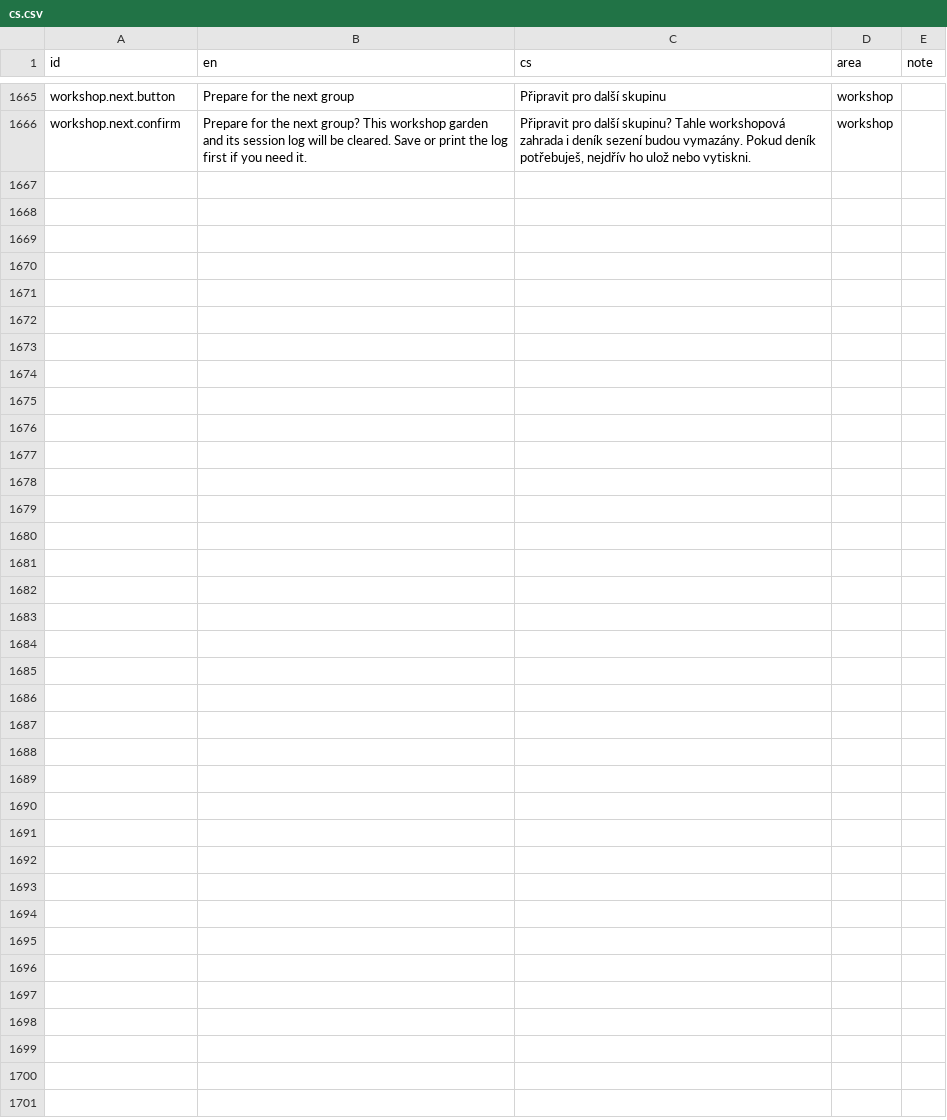
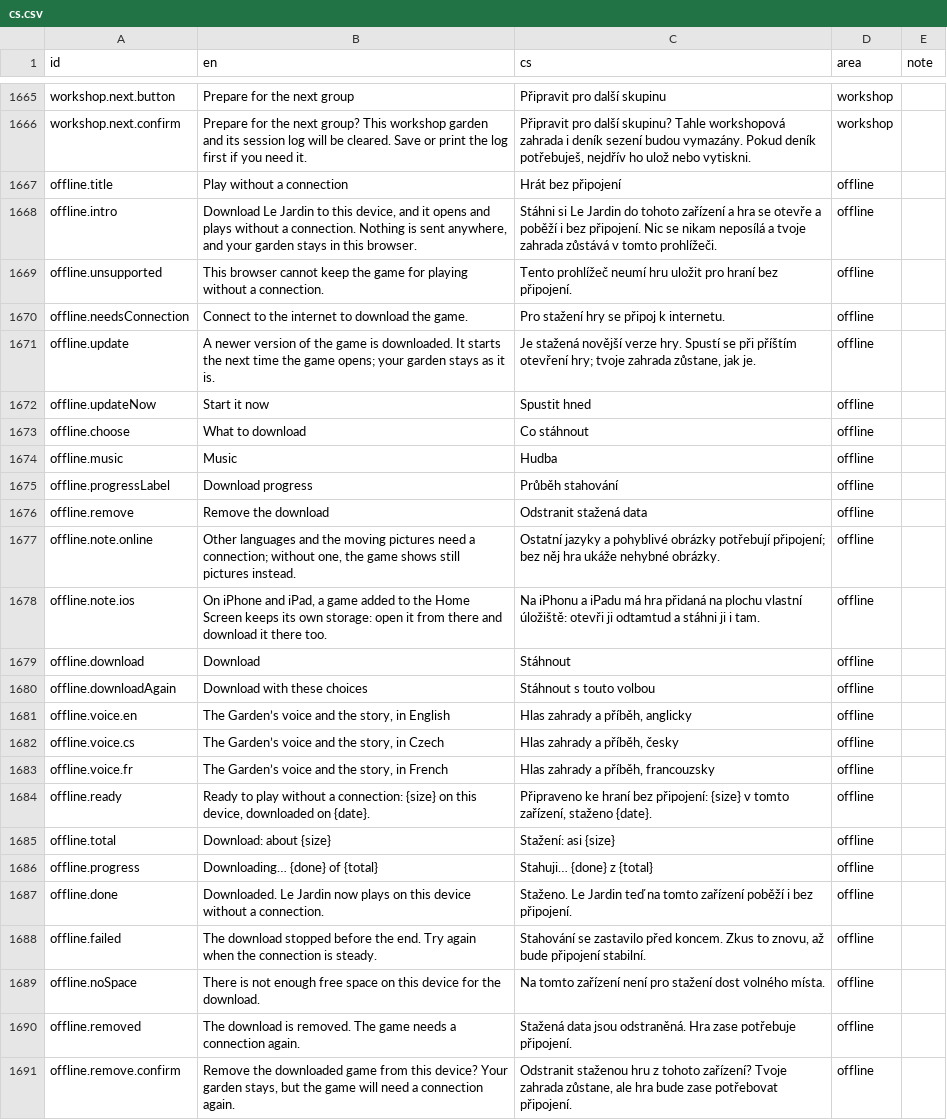
Before and after one commit to usnea-communitas/le-jardin, a CSV file: docs/translations/cs.csv, drawn as a sheet; only a part is shown, gaps mark what is left out; the diff covers the shown part only; the diff names each change by its address in the sheet, - before the commit and + after, or states it on an @@ line.

```diff
--- a/docs/translations/cs.csv
+++ b/docs/translations/cs.csv
+row 1667: offline.title | Play without a connection | Hrát bez připojení | offline
+row 1668: offline.intro | Download Le Jardin to this device, and it opens and plays without a connection. Nothing is sent anywhere, and your garden stays in this browser. | Stáhni si Le Jardin do tohoto zařízení a hra se otevře a poběží i bez připojení. Nic se nikam neposílá a tvoje zahrada zůstává v tomto prohlížeči. | offline
+row 1669: offline.unsupported | This browser cannot keep the game for playing without a connection. | Tento prohlížeč neumí hru uložit pro hraní bez připojení. | offline
+row 1670: offline.needsConnection | Connect to the internet to download the game. | Pro stažení hry se připoj k internetu. | offline
+row 1671: offline.update | A newer version of the game is downloaded. It starts the next time the game opens; your garden stays as it is. | Je stažená novější verze hry. Spustí se při příštím otevření hry; tvoje zahrada zůstane, jak je. | offline
+row 1672: offline.updateNow | Start it now | Spustit hned | offline
+row 1673: offline.choose | What to download | Co stáhnout | offline
+row 1674: offline.music | Music | Hudba | offline
+row 1675: offline.progressLabel | Download progress | Průběh stahování | offline
+row 1676: offline.remove | Remove the download | Odstranit stažená data | offline
+row 1677: offline.note.online | Other languages and the moving pictures need a connection; without one, the game shows still pictures instead. | Ostatní jazyky a pohyblivé obrázky potřebují připojení; bez něj hra ukáže nehybné obrázky. | offline
+row 1678: offline.note.ios | On iPhone and iPad, a game added to the Home Screen keeps its own storage: open it from there and download it there too. | Na iPhonu a iPadu má hra přidaná na plochu vlastní úložiště: otevři ji odtamtud a stáhni ji i tam. | offline
+row 1679: offline.download | Download | Stáhnout | offline
+row 1680: offline.downloadAgain | Download with these choices | Stáhnout s touto volbou | offline
+row 1681: offline.voice.en | The Garden’s voice and the story, in English | Hlas zahrady a příběh, anglicky | offline
+row 1682: offline.voice.cs | The Garden’s voice and the story, in Czech | Hlas zahrady a příběh, česky | offline
+row 1683: offline.voice.fr | The Garden’s voice and the story, in French | Hlas zahrady a příběh, francouzsky | offline
+row 1684: offline.ready | Ready to play without a connection: {size} on this device, downloaded on {date}. | Připraveno ke hraní bez připojení: {size} v tomto zařízení, staženo {date}. | offline
+row 1685: offline.total | Download: about {size} | Stažení: asi {size} | offline
+row 1686: offline.progress | Downloading… {done} of {total} | Stahuji… {done} z {total} | offline
+row 1687: offline.done | Downloaded. Le Jardin now plays on this device without a connection. | Staženo. Le Jardin teď na tomto zařízení poběží i bez připojení. | offline
+row 1688: offline.failed | The download stopped before the end. Try again when the connection is steady. | Stahování se zastavilo před koncem. Zkus to znovu, až bude připojení stabilní. | offline
+row 1689: offline.noSpace | There is not enough free space on this device for the download. | Na tomto zařízení není pro stažení dost volného místa. | offline
+row 1690: offline.removed | The download is removed. The game needs a connection again. | Stažená data jsou odstraněná. Hra zase potřebuje připojení. | offline
+row 1691: offline.remove.confirm | Remove the downloaded game from this device? Your garden stays, but the game will need a connection again. | Odstranit staženou hru z tohoto zařízení? Tvoje zahrada zůstane, ale hra bude zase potřebovat připojení. | offline
```
Also changed, not shown: 3 edited cells elsewhere in this file, docs/translations/de.csv, docs/translations/es.csv, 14 other files.
